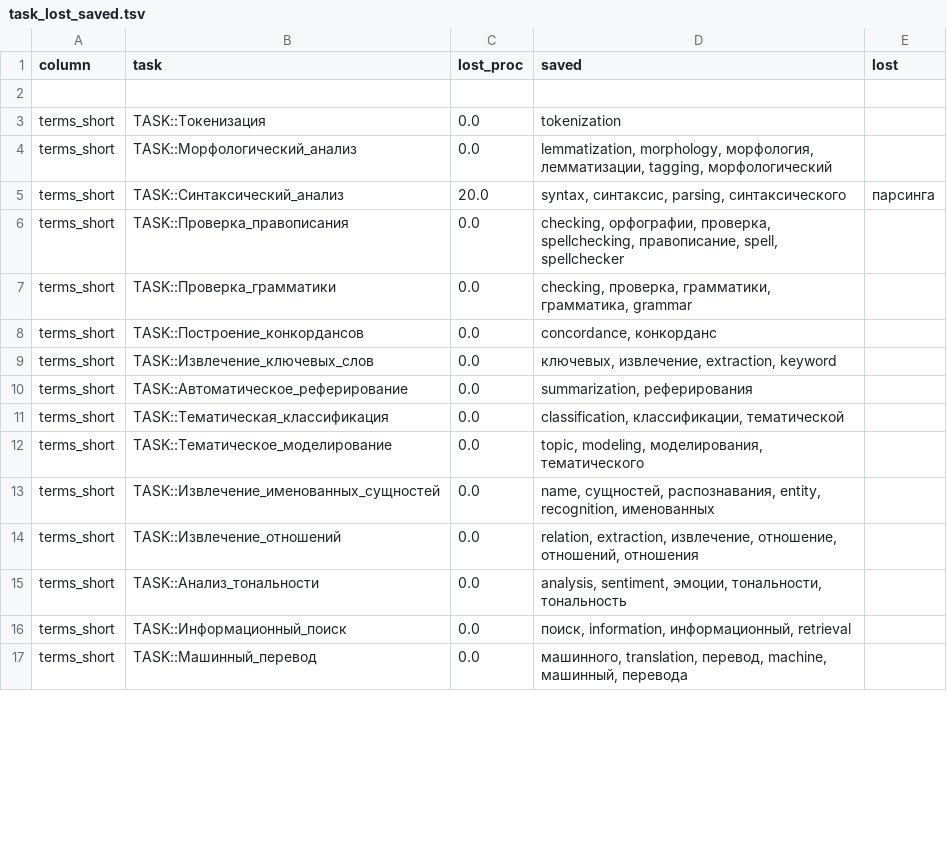
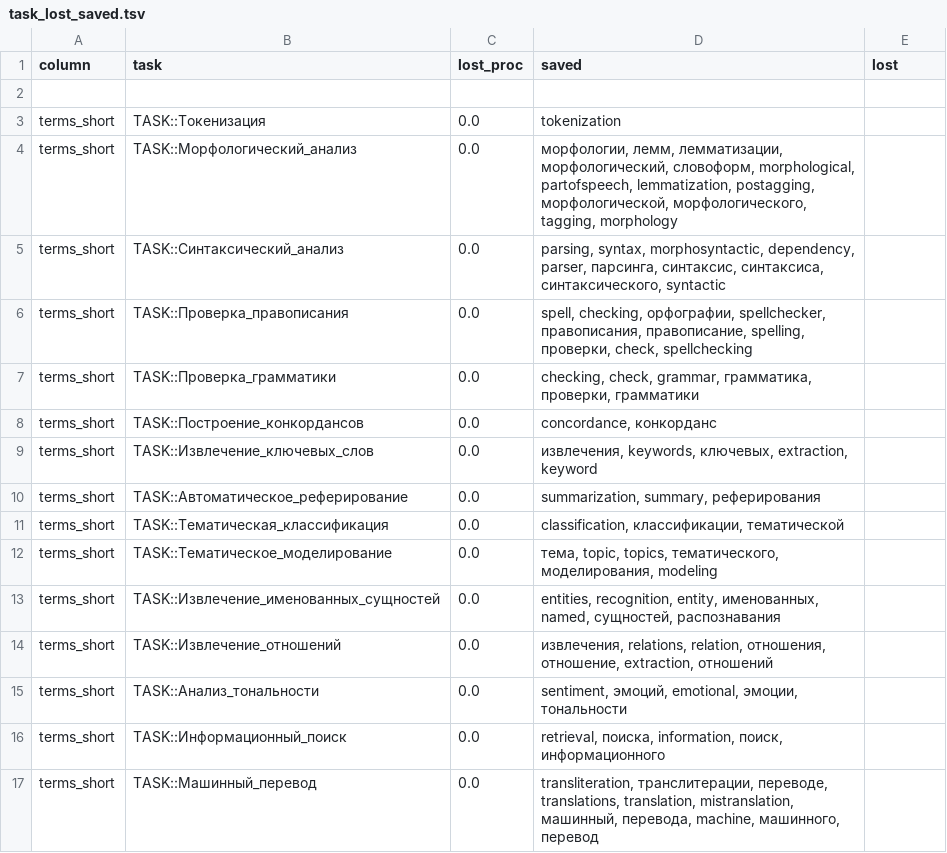
Before and after one commit to rusnlp/hse_nis, a TSV file: filtered_words/ext/vocabs/task_lost_saved.tsv, drawn as a sheet; only a part is shown; the diff covers the shown part only.

```diff
--- a/filtered_words/ext/vocabs/task_lost_saved.tsv
+++ b/filtered_words/ext/vocabs/task_lost_saved.tsv
@@ -3,15 +3,15 @@ column	task	lost_proc	saved	lost
 terms_short	TASK::Токенизация	0.0	tokenization	
-terms_short	TASK::Морфологический_анализ	0.0	lemmatization, morphology, морфология, лемматизации, tagging, морфологический	
-terms_short	TASK::Синтаксический_анализ	20.0	syntax, синтаксис, parsing, синтаксического	парсинга
-terms_short	TASK::Проверка_правописания	0.0	checking, орфографии, проверка, spellchecking, правописание, spell, spellchecker	
-terms_short	TASK::Проверка_грамматики	0.0	checking, проверка, грамматики, грамматика, grammar	
+terms_short	TASK::Морфологический_анализ	0.0	морфологии, лемм, лемматизации, морфологический, словоформ, morphological, partofspeech, lemmatization, postagging, морфологической, морфологического, tagging, morphology	
+terms_short	TASK::Синтаксический_анализ	0.0	parsing, syntax, morphosyntactic, dependency, parser, парсинга, синтаксис, синтаксиса, синтаксического, syntactic	
+terms_short	TASK::Проверка_правописания	0.0	spell, checking, орфографии, spellchecker, правописания, правописание, spelling, проверки, check, spellchecking	
+terms_short	TASK::Проверка_грамматики	0.0	checking, check, grammar, грамматика, проверки, грамматики	
 terms_short	TASK::Построение_конкордансов	0.0	concordance, конкорданс	
-terms_short	TASK::Извлечение_ключевых_слов	0.0	ключевых, извлечение, extraction, keyword	
-terms_short	TASK::Автоматическое_реферирование	0.0	summarization, реферирования	
+terms_short	TASK::Извлечение_ключевых_слов	0.0	извлечения, keywords, ключевых, extraction, keyword	
+terms_short	TASK::Автоматическое_реферирование	0.0	summarization, summary, реферирования	
 terms_short	TASK::Тематическая_классификация	0.0	classification, классификации, тематической	
-terms_short	TASK::Тематическое_моделирование	0.0	topic, modeling, моделирования, тематического	
-terms_short	TASK::Извлечение_именованных_сущностей	0.0	name, сущностей, распознавания, entity, recognition, именованных	
-terms_short	TASK::Извлечение_отношений	0.0	relation, extraction, извлечение, отношение, отношений, отношения	
-terms_short	TASK::Анализ_тональности	0.0	analysis, sentiment, эмоции, тональности, тональность	
-terms_short	TASK::Информационный_поиск	0.0	поиск, information, информационный, retrieval	
-terms_short	TASK::Машинный_перевод	0.0	машинного, translation, перевод, machine, машинный, перевода	
+terms_short	TASK::Тематическое_моделирование	0.0	тема, topic, topics, тематического, моделирования, modeling	
+terms_short	TASK::Извлечение_именованных_сущностей	0.0	entities, recognition, entity, именованных, named, сущностей, распознавания	
+terms_short	TASK::Извлечение_отношений	0.0	извлечения, relations, relation, отношения, отношение, extraction, отношений	
+terms_short	TASK::Анализ_тональности	0.0	sentiment, эмоций, emotional, эмоции, тональности	
+terms_short	TASK::Информационный_поиск	0.0	retrieval, поиска, information, поиск, информационного	
+terms_short	TASK::Машинный_перевод	0.0	transliteration, транслитерации, переводе, translations, translation, mistranslation, машинный, перевода, machine, машинного, перевод	
```
Also changed, not shown: 38 edited cells elsewhere in this file, filtered_words/orig/vocabs/task_lost_saved.tsv, words/nlpub.tsv, 13 other files.
